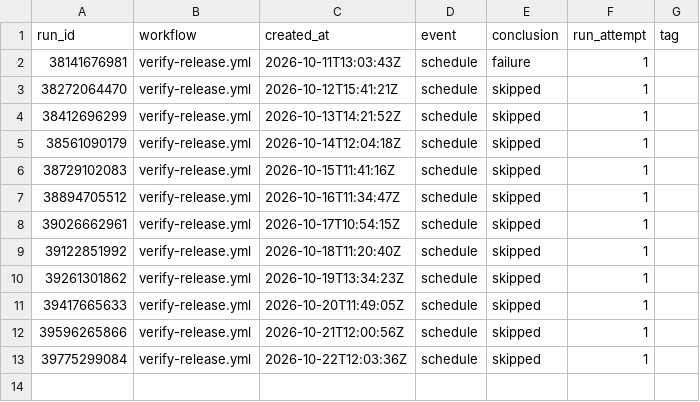
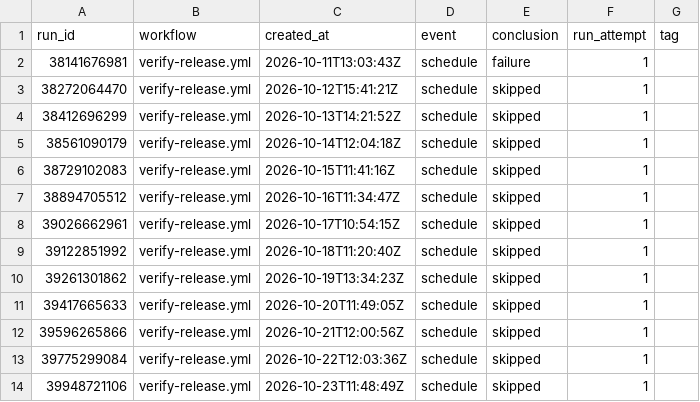
Before and after one commit to JorgenSteen/labview-mcp, a CSV file: data/ci_downloads.csv, drawn as a sheet; the diff names each change by its address in the sheet, - before the commit and + after, or states it on an @@ line.

```diff
--- a/data/ci_downloads.csv
+++ b/data/ci_downloads.csv
+row 14: 39948721106 | verify-release.yml | 2026-10-23T11:48:49Z | schedule | skipped | 1
```
